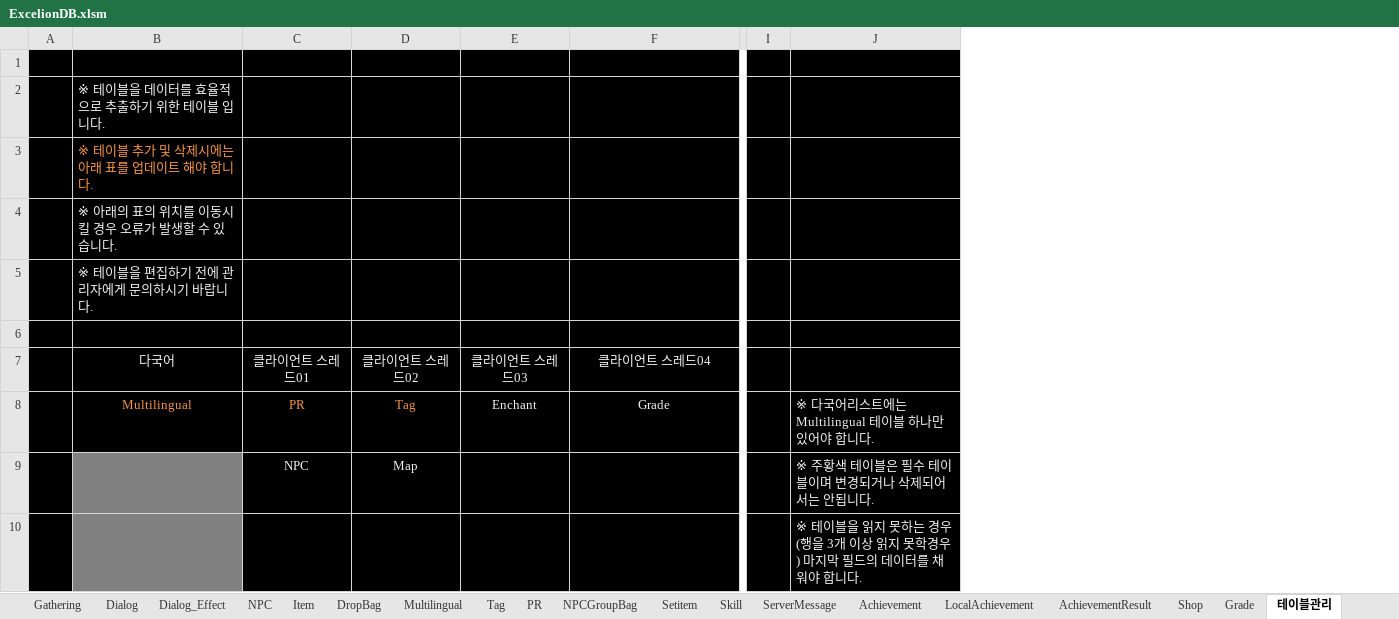
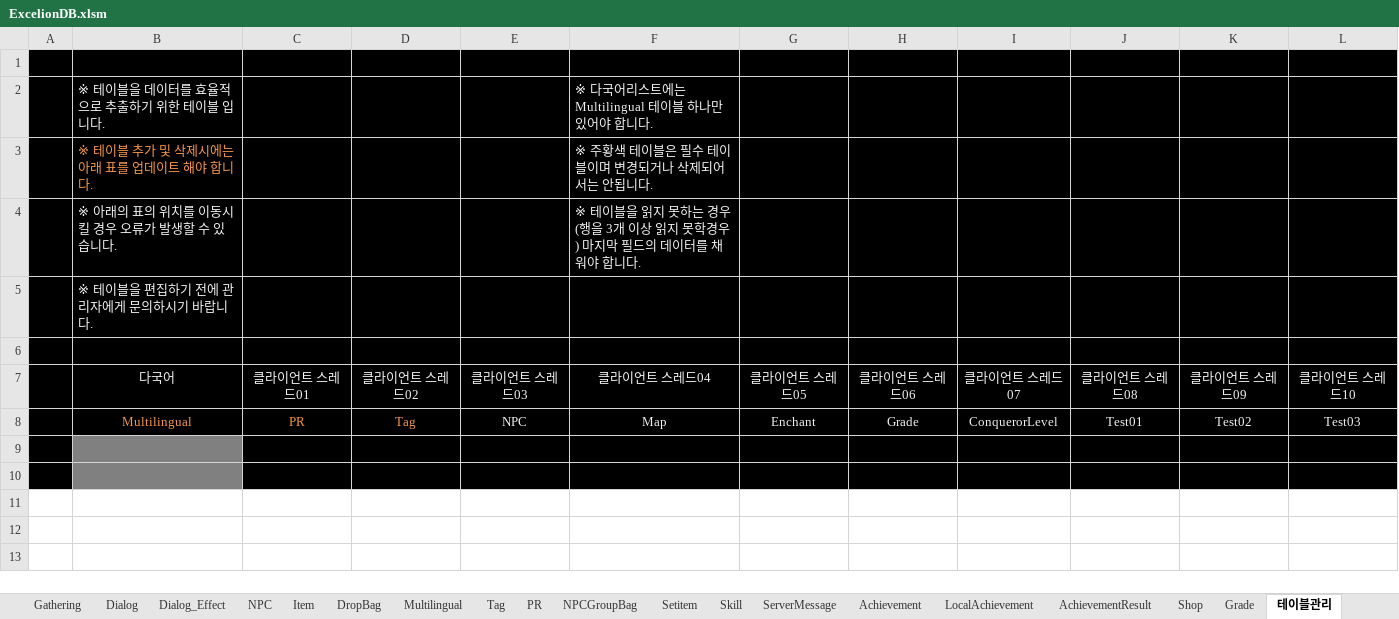
Before and after one commit to rcasio/MarkTwo, an Excel workbook: MarkTwo/bin/Debug/ExcelionDB.xlsm, sheet 테이블관리, drawn as a sheet; only a part is shown, gaps mark what is left out; values as stored, in another font and other column widths than the file's, no borders; removed rows and columns are numbered as before the commit, all else as after; the diff names each change by its address in the sheet, - before the commit and + after, or states it on an @@ line.

Commit message:
클라이언트 스레드 확장 작업 (10개)

```diff
--- a/MarkTwo/bin/Debug/ExcelionDB.xlsm (sheet 테이블관리)
+++ b/MarkTwo/bin/Debug/ExcelionDB.xlsm (sheet 테이블관리)
+column G, rows 7-8: 클라이언트 스레드05 | Enchant
+column H, rows 7-8: 클라이언트 스레드06 | Grade
+column I, rows 7-8: 클라이언트 스레드07 | ConquerorLevel
+column J, rows 7-8: 클라이언트 스레드08 | Test01
+column K, rows 7-8: 클라이언트 스레드09 | Test02
+column L, rows 7-8: 클라이언트 스레드10 | Test03
-column I, empty
-column J, rows 8-10: ※ 다국어리스트에는 Multilingual 테이블 하나만 있어야 합니다. | ※ 주황색 테이블은 필수 테이블이며 변경되거나 삭제되어서는 안됩니다. | ※ 테이블을 읽지 못하는 경우(행을 3개 이상 읽지 못학경우) 마지막 필드의 데이터를 채워야 합니다.
-F2: (empty)
+F2: ※ 다국어리스트에는 Multilingual 테이블 하나만 있어야 합니다.
-F3: (empty)
+F3: ※ 주황색 테이블은 필수 테이블이며 변경되거나 삭제되어서는 안됩니다.
-F4: (empty)
+F4: ※ 테이블을 읽지 못하는 경우(행을 3개 이상 읽지 못학경우) 마지막 필드의 데이터를 채워야 합니다.
-E8: Enchant
+E8: NPC
-F8: Grade
+F8: Map
-C9: NPC
+C9: (empty)
-D9: Map
+D9: (empty)
```
Also changed, not shown: sheet 테이블_규칙, sheet PR, other sheet tabs, 20 other files.
